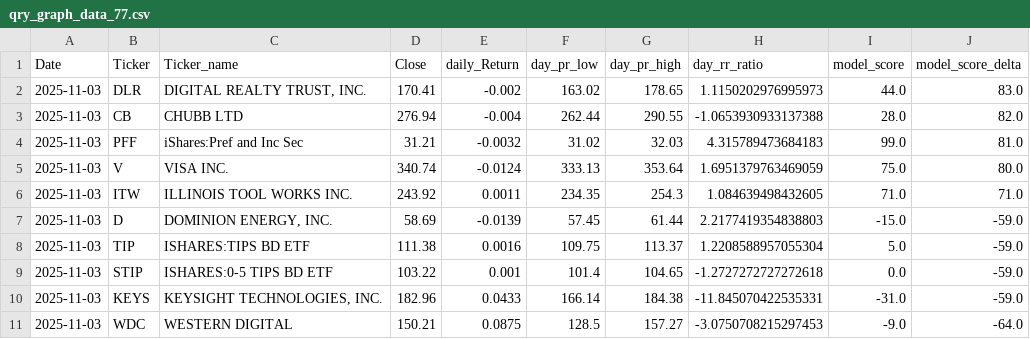
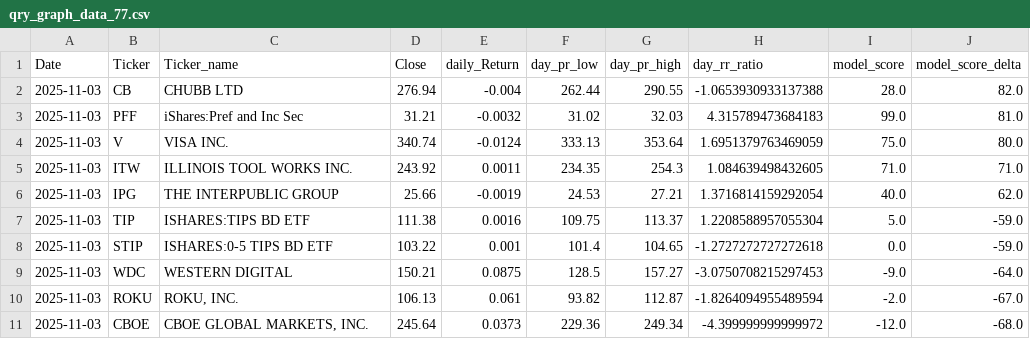
Before and after one commit to MarkmentumResearch/Demo, a CSV file: data/qry_graph_data_77.csv, drawn as a sheet; removed rows and columns are numbered as before the commit, all else as after; the diff names each change by its address in the sheet, - before the commit and + after, or states it on an @@ line.

```diff
--- a/data/qry_graph_data_77.csv
+++ b/data/qry_graph_data_77.csv
-row 2: 2025-11-03 | DLR | DIGITAL REALTY TRUST, INC. | 170.41 | -0.002 | 163.02 | 178.65 | 1.1150202976995973 | 44.0 | 83.0
-row 7: 2025-11-03 | D | DOMINION ENERGY, INC. | 58.69 | -0.0139 | 57.45 | 61.44 | 2.2177419354838803 | -15.0 | -59.0
+row 6: 2025-11-03 | IPG | THE INTERPUBLIC GROUP | 25.66 | -0.0019 | 24.53 | 27.21 | 1.3716814159292054 | 40.0 | 62.0
-row 10: 2025-11-03 | KEYS | KEYSIGHT TECHNOLOGIES, INC. | 182.96 | 0.0433 | 166.14 | 184.38 | -11.845070422535331 | -31.0 | -59.0
+row 10: 2025-11-03 | ROKU | ROKU, INC. | 106.13 | 0.061 | 93.82 | 112.87 | -1.8264094955489594 | -2.0 | -67.0
+row 11: 2025-11-03 | CBOE | CBOE GLOBAL MARKETS, INC. | 245.64 | 0.0373 | 229.36 | 249.34 | -4.399999999999972 | -12.0 | -68.0
```
Also changed, not shown: data/model_score_calc.csv, data/qry_graph_data_55.csv, 56 other files.
